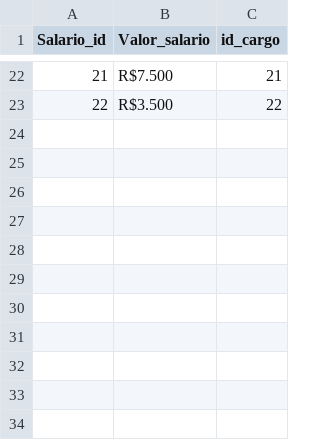
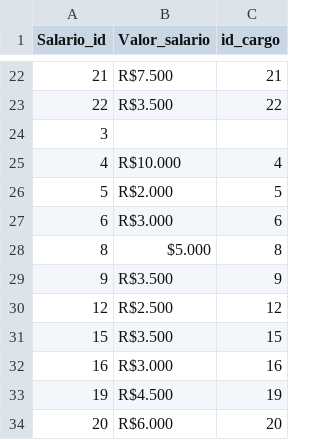
Before and after one commit to ProjetoInfo/Planejamento_Informatica, a CSV file: Aprendizado_de_Maquina e Ciencia_de_Dados/datasets/Salarios.csv, drawn as a sheet; only a part is shown, gaps mark what is left out; the diff names each change by its address in the sheet, - before the commit and + after, or states it on an @@ line.

```diff
--- a/Aprendizado_de_Maquina e Ciencia_de_Dados/datasets/Salarios.csv
+++ b/Aprendizado_de_Maquina e Ciencia_de_Dados/datasets/Salarios.csv
+row 24: 3
+row 25: 4 | R$10.000 | 4
+row 26: 5 | R$2.000 | 5
+row 27: 6 | R$3.000 | 6
+row 28: 8 | $5.000 | 8
+row 29: 9 | R$3.500 | 9
+row 30: 12 | R$2.500 | 12
+row 31: 15 | R$3.500 | 15
+row 32: 16 | R$3.000 | 16
+row 33: 19 | R$4.500 | 19
+row 34: 20 | R$6.000 | 20
```
Also changed, not shown: Aprendizado_de_Maquina e Ciencia_de_Dados/datasets/Aluguel.csv, Aprendizado_de_Maquina e Ciencia_de_Dados/datasets/Funcionarios.csv, 10 other files.
